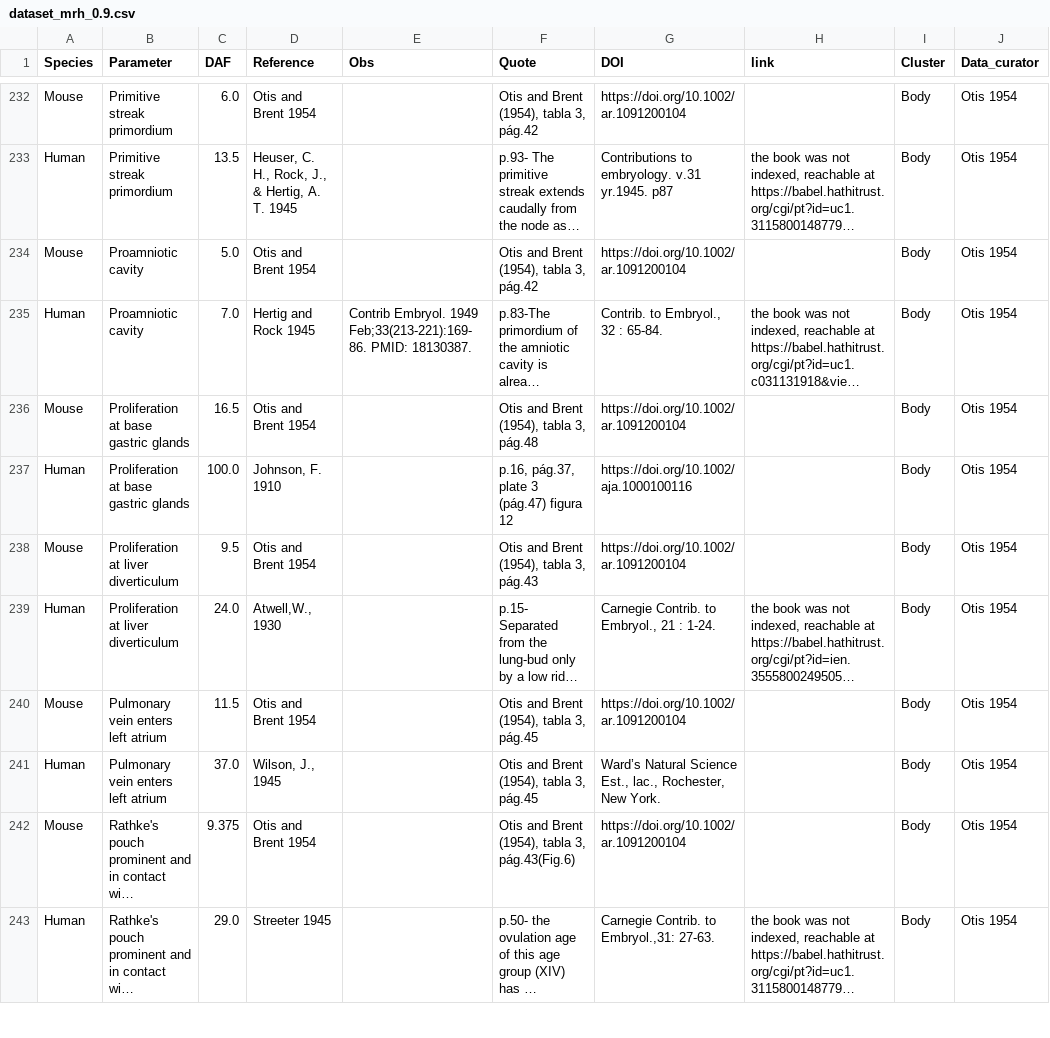
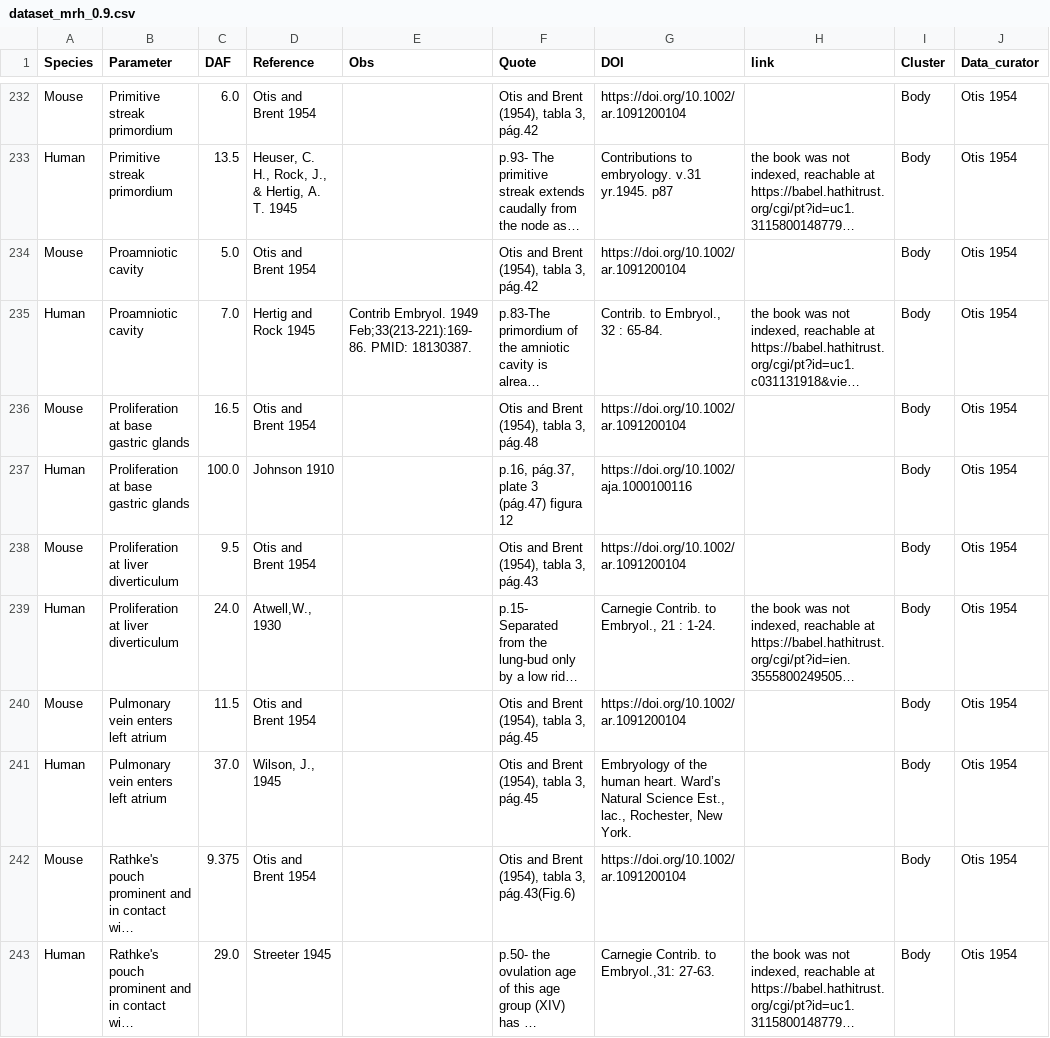
Before and after one commit to Vazquez-Borsetti/mouse-rat-human-development, a CSV file: data/dataset_mrh_0.9.csv, drawn as a sheet; only a part is shown, gaps mark what is left out; long unchanged cells end in …; the diff covers the shown part only; the diff names each change by its address in the sheet, - before the commit and + after, or states it on an @@ line.

```diff
--- a/data/dataset_mrh_0.9.csv
+++ b/data/dataset_mrh_0.9.csv
-D237 (Reference): Johnson, F. 1910
+D237 (Reference): Johnson 1910
-G241 (DOI): Ward’s Natural…
+G241 (DOI): Embryology of the human heart. Ward’s Natural…
```
Also changed, not shown: 1 removed row and 49 edited cells elsewhere in this file, 4 other files.
